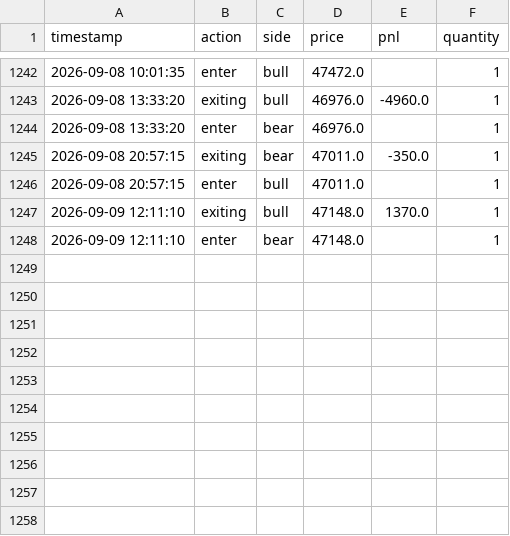
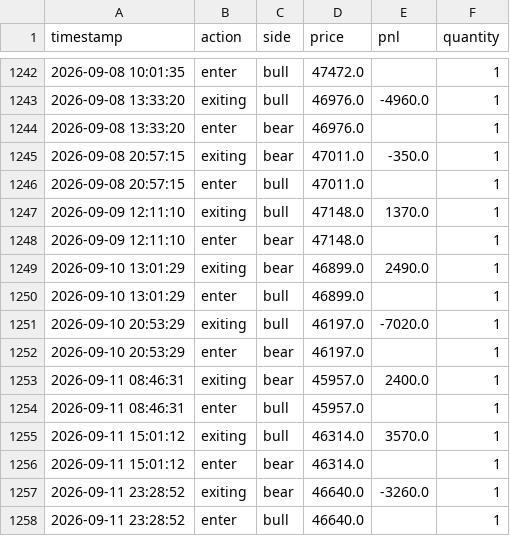
Before and after one commit to liugoldent/monitor, a CSV file: backend-futures-py/tv_doc/h_trade.csv, drawn as a sheet; only a part is shown, gaps mark what is left out.

```diff
--- a/backend-futures-py/tv_doc/h_trade.csv
+++ b/backend-futures-py/tv_doc/h_trade.csv
@@ -1248 +1248,11 @@ timestamp,action,side,price,pnl,quantity
 2026-09-09 12:11:10,enter,bear,47148.0,,1
+2026-09-10 13:01:29,exiting,bear,46899.0,2490.0,1
+2026-09-10 13:01:29,enter,bull,46899.0,,1
+2026-09-10 20:53:29,exiting,bull,46197.0,-7020.0,1
+2026-09-10 20:53:29,enter,bear,46197.0,,1
+2026-09-11 08:46:31,exiting,bear,45957.0,2400.0,1
+2026-09-11 08:46:31,enter,bull,45957.0,,1
+2026-09-11 15:01:12,exiting,bull,46314.0,3570.0,1
+2026-09-11 15:01:12,enter,bear,46314.0,,1
+2026-09-11 23:28:52,exiting,bear,46640.0,-3260.0,1
+2026-09-11 23:28:52,enter,bull,46640.0,,1
```
Also changed, not shown: backend-futures-py/tv_doc/six_strategy_signal_events.csv, 7 other files.
